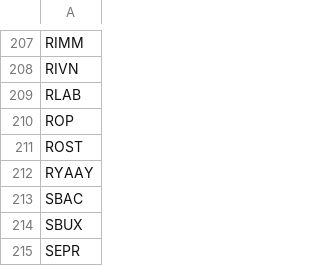
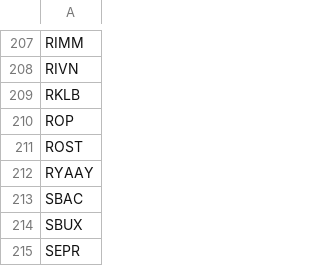
Before and after one commit to James1424/nasdaq100-momentum-ranking, a CSV file: data/nasdaq100_all_historical_tickers.csv, drawn as a sheet; only a part is shown, gaps mark what is left out.

```diff
--- a/data/nasdaq100_all_historical_tickers.csv
+++ b/data/nasdaq100_all_historical_tickers.csv
@@ -208,3 +208,3 @@ RIMM
 RIVN
-RLAB
+RKLB
 ROP
```
Also changed, not shown: data/nasdaq100_component_changes.csv, output/latest_nasdaq100_5m_momentum_top10.csv, 5 other files.
